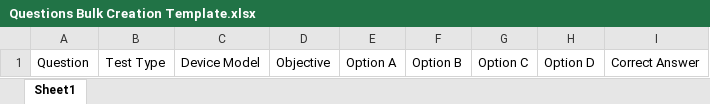
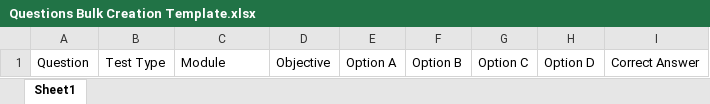
Before and after one commit to Darkguyaiman/QSS-Learning-Management-System, an Excel workbook: Questions Bulk Creation Template.xlsx, sheet Sheet1, drawn as a sheet; values as stored, in another font and other column widths than the file's, no borders; the diff names each change by its address in the sheet, - before the commit and + after, or states it on an @@ line.

```diff
--- a/Questions Bulk Creation Template.xlsx (sheet Sheet1)
+++ b/Questions Bulk Creation Template.xlsx (sheet Sheet1)
-C1: Device Model
+C1: Module
```
Also changed, not shown: 12 other files.
